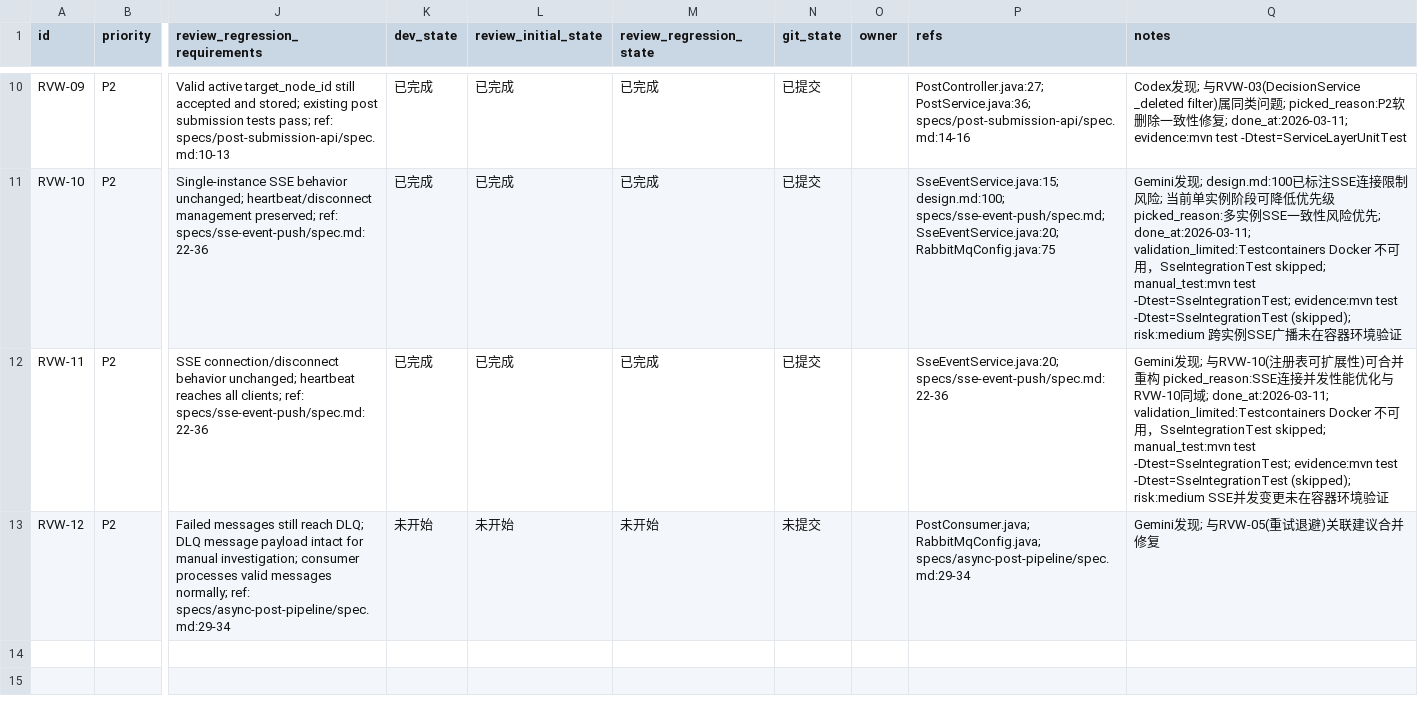
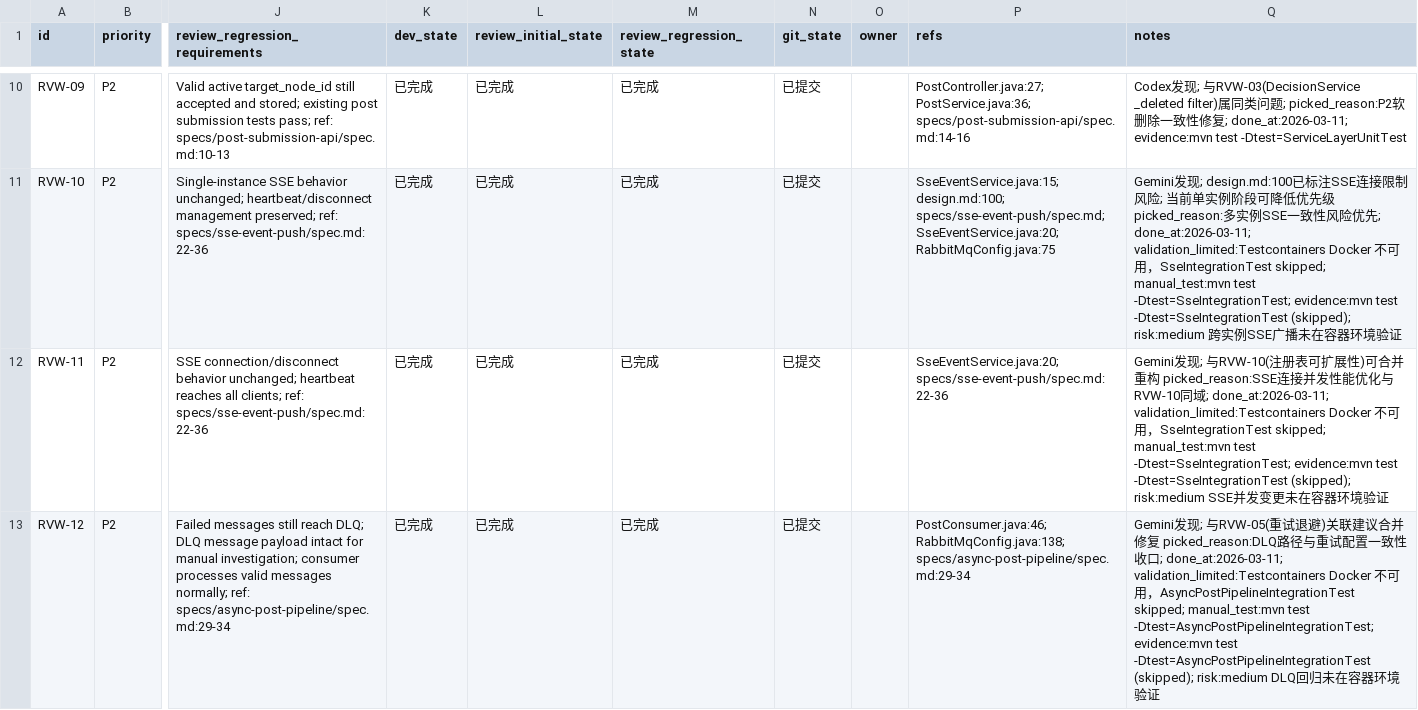
Before and after one commit to TUNTIANHAMMA-2/RhizoDelta, a CSV file: issues/2026-03-11_16-38-01-review-p0-p1-backend-foundation.csv, drawn as a sheet; only a part is shown, gaps mark what is left out; the diff names each change by its address in the sheet, - before the commit and + after, or states it on an @@ line.

Commit message:
[RVW-12] Use native RabbitMQ DLQ routing instead of manual republish

```diff
--- a/issues/2026-03-11_16-38-01-review-p0-p1-backend-foundation.csv
+++ b/issues/2026-03-11_16-38-01-review-p0-p1-backend-foundation.csv
-K13 (dev_state): 未开始
+K13 (dev_state): 已完成
-L13 (review_initial_state): 未开始
+L13 (review_initial_state): 已完成
-M13 (review_regression_state): 未开始
+M13 (review_regression_state): 已完成
-N13 (git_state): 未提交
+N13 (git_state): 已提交
-P13 (refs): PostConsumer.java; RabbitMqConfig.java; specs/async-post-pipeline/spec.md:29-34
+P13 (refs): PostConsumer.java:46; RabbitMqConfig.java:138; specs/async-post-pipeline/spec.md:29-34
-Q13 (notes): …合并修复
+Q13 (notes): …合并修复 picked_reason:DLQ路径与重试配置一致性收口; done_at:2026-03-11; validation_limited:Testcontainers Docker 不可用，AsyncPostPipelineIntegrationTest skipped; manual_test:mvn test -Dtest=AsyncPostPipelineIntegrationTest; evidence:mvn test -Dtest=AsyncPostPipelineIntegrationTest (skipped); risk:medium DLQ回归未在容器环境验证
```
Also changed, not shown: 1 other file.
